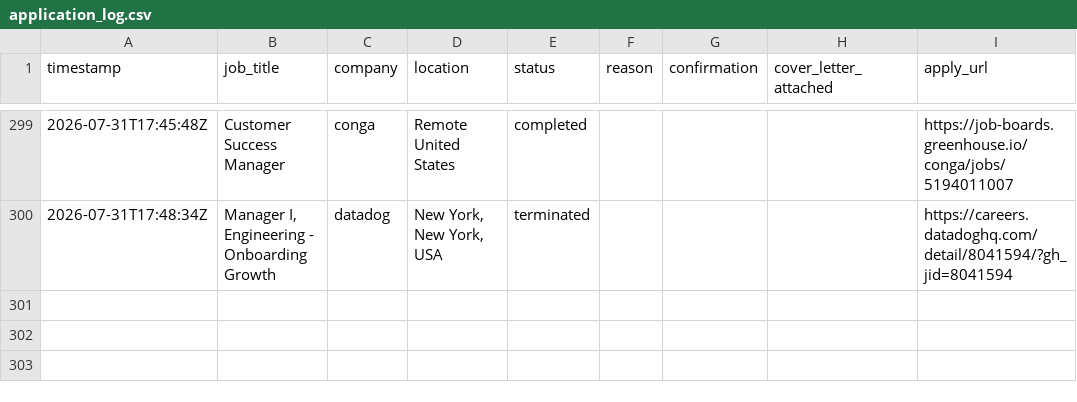
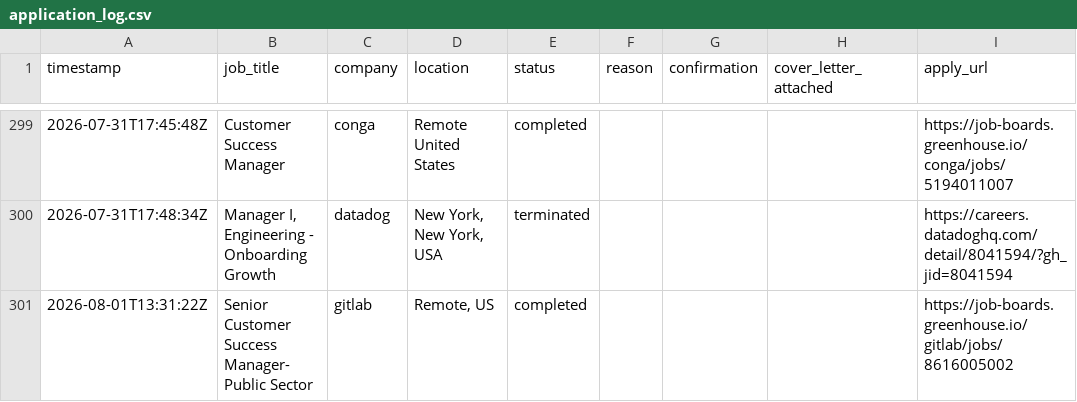
Before and after one commit to rashonjackson6324-web/rashon-public-assets, a CSV file: application_log.csv, drawn as a sheet; only a part is shown, gaps mark what is left out.

```diff
--- a/application_log.csv
+++ b/application_log.csv
@@ -300 +300,2 @@ timestamp,job_title,company,location,status,reason,confirmation,cover_letter_att
 2026-07-31T17:48:34Z,"Manager I, Engineering - Onboarding Growth",datadog,"New York, New York, USA",terminated,,,,https://careers.datadoghq.com/detail/8041594/?gh_jid=8041594
+2026-08-01T13:31:22Z,Senior Customer Success Manager- Public Sector ,gitlab,"Remote, US",completed,,,,https://job-boards.greenhouse.io/gitlab/jobs/8616005002
```
